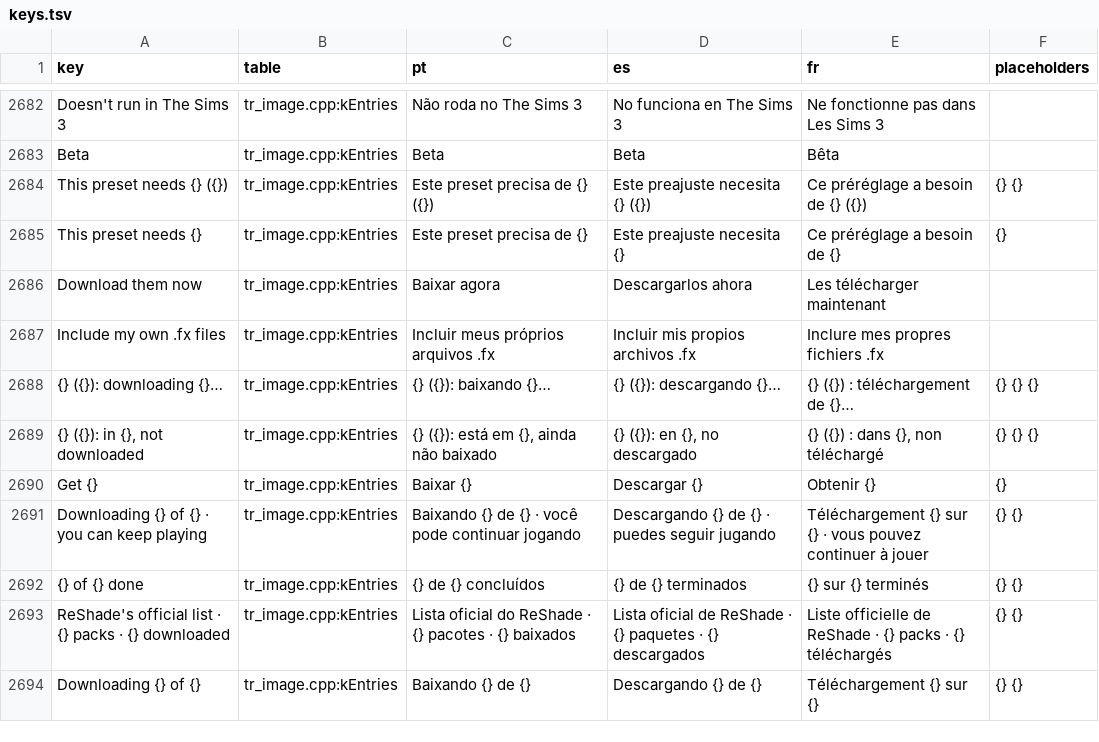
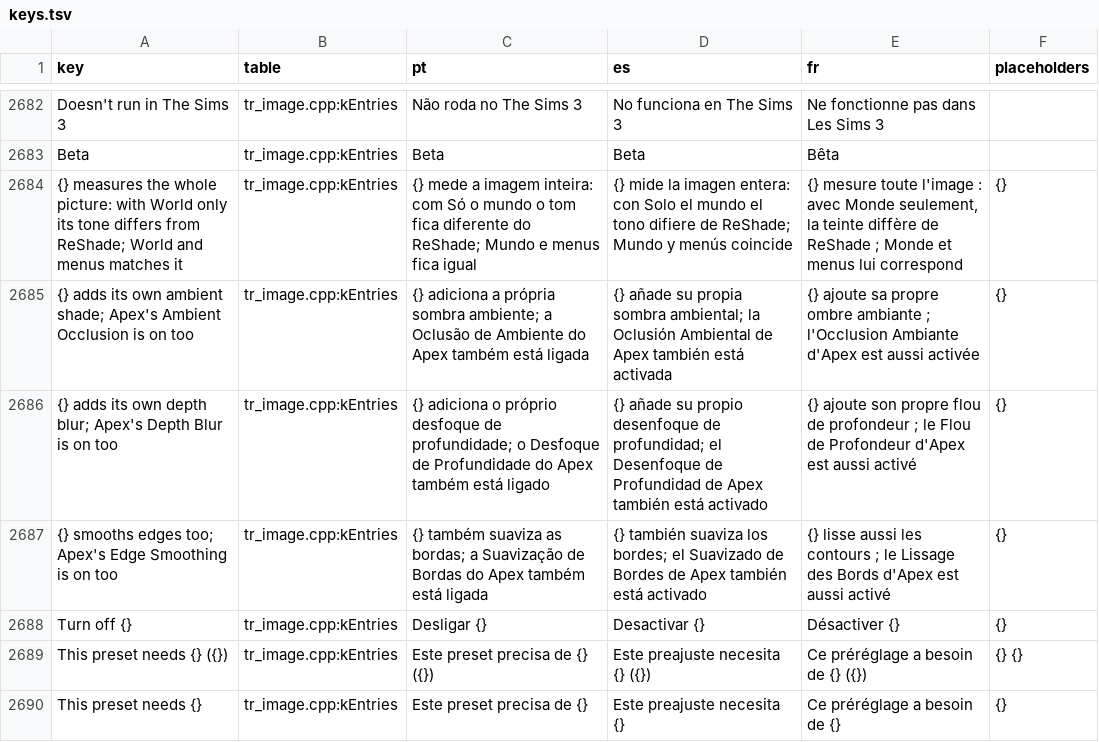
Before and after one commit to loinyx/Sims3-ApexRadiance, a TSV file: i18n/keys.tsv, drawn as a sheet; only a part is shown, gaps mark what is left out; the shorter side is filled out with more unchanged rows.

Commit message:
looks: no corner squares in World only; notes for measuring and twin shaders
- World only: the look runs inside a game draw (after the bloom), and the
  state put back read a viewport the RTX Remix bridge reports stale (the
  bloom's 240x135 at 4K, as its client skips the reset of SetRenderTarget
  0); the game's next draws landed in the top-left corner. The viewport
  and scissor are put back only when the game set them after its last
  render target 0, else the bind's own full-target reset stands.
- World only notes a running shader that measures the whole picture (a
  render target of a few pixels: automatic colour, exposure, levels): its
  tone differs from ReShade there; World and menus matches it.
- The Shaders page notes a look shader that repeats an Apex feature on
  (MXAO and Ambient Occlusion, a depth of field and Depth Blur, SMAA or
  FXAA and Edge Smoothing), with a button that turns the Apex one off.

```diff
--- a/i18n/keys.tsv
+++ b/i18n/keys.tsv
@@ -2683,2 +2683,7 @@ Doesn't run in The Sims 3	tr_image.cpp:kEntries	Não roda no The Sims 3	No funci
 Beta	tr_image.cpp:kEntries	Beta	Beta	Bêta	
+{} measures the whole picture: with World only its tone differs from ReShade; World and menus matches it	tr_image.cpp:kEntries	{} mede a imagem inteira: com Só o mundo o tom fica diferente do ReShade; Mundo e menus fica igual	{} mide la imagen entera: con Solo el mundo el tono difiere de ReShade; Mundo y menús coincide	{} mesure toute l'image : avec Monde seulement, la teinte diffère de ReShade ; Monde et menus lui correspond	{}
+{} adds its own ambient shade; Apex's Ambient Occlusion is on too	tr_image.cpp:kEntries	{} adiciona a própria sombra ambiente; a Oclusão de Ambiente do Apex também está ligada	{} añade su propia sombra ambiental; la Oclusión Ambiental de Apex también está activada	{} ajoute sa propre ombre ambiante ; l'Occlusion Ambiante d'Apex est aussi activée	{}
+{} adds its own depth blur; Apex's Depth Blur is on too	tr_image.cpp:kEntries	{} adiciona o próprio desfoque de profundidade; o Desfoque de Profundidade do Apex também está ligado	{} añade su propio desenfoque de profundidad; el Desenfoque de Profundidad de Apex también está activado	{} ajoute son propre flou de profondeur ; le Flou de Profondeur d'Apex est aussi activé	{}
+{} smooths edges too; Apex's Edge Smoothing is on too	tr_image.cpp:kEntries	{} também suaviza as bordas; a Suavização de Bordas do Apex também está ligada	{} también suaviza los bordes; el Suavizado de Bordes de Apex también está activado	{} lisse aussi les contours ; le Lissage des Bords d'Apex est aussi activé	{}
+Turn off {}	tr_image.cpp:kEntries	Desligar {}	Desactivar {}	Désactiver {}	{}
 This preset needs {} ({})	tr_image.cpp:kEntries	Este preset precisa de {} ({})	Este preajuste necesita {} ({})	Ce préréglage a besoin de {} ({})	{} {}
```
Also changed, not shown: 22 other files.
